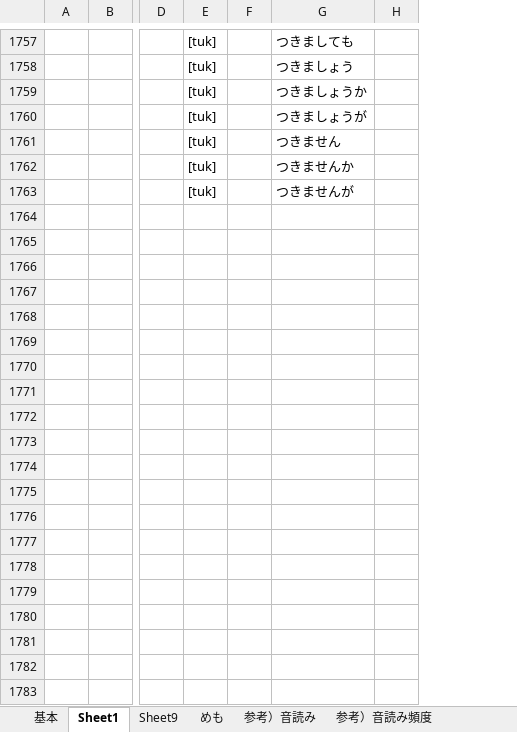
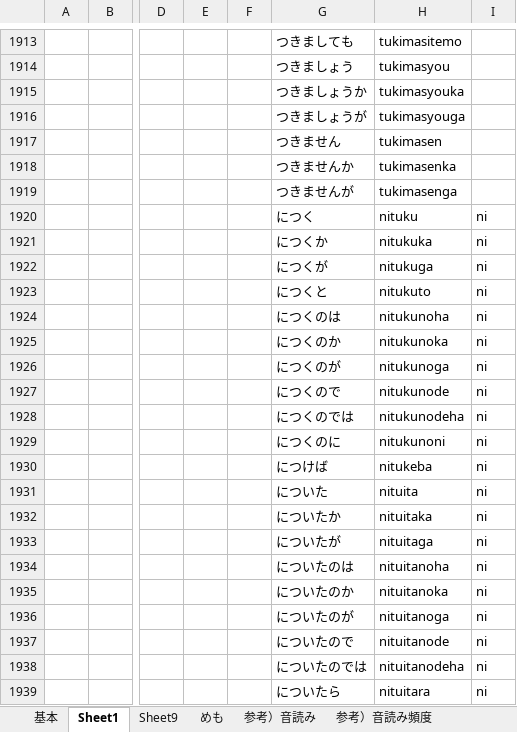
Before and after one commit to rytzk/SharePool, an Excel workbook: EARCT-rsch2-beta.xlsx, sheet Sheet1, drawn as a sheet; only a part is shown, gaps mark what is left out; values as stored, in another font and other column widths than the file's, no borders; removed rows and columns are numbered as before the commit, all else as after; rows hold the shown columns only; the diff covers the shown part only; the diff names each change by its address in the sheet, - before the commit and + after, or states it on an @@ line.

```diff
--- a/EARCT-rsch2-beta.xlsx (sheet Sheet1)
+++ b/EARCT-rsch2-beta.xlsx (sheet Sheet1)
-column E, rows 1757-1763: all [tuk]
+column E, empty
-column H, empty
+column H, rows 1913-1919: tukimasitemo | tukimasyou | tukimasyouka | tukimasyouga | tukimasen | tukimasenka | tukimasenga
+column I, empty
+row 1920:  |  |  |  |  | につく | nituku | ni
+row 1921:  |  |  |  |  | につくか | nitukuka | ni
+row 1922:  |  |  |  |  | につくが | nitukuga | ni
+row 1923:  |  |  |  |  | につくと | nitukuto | ni
+row 1924:  |  |  |  |  | につくのは | nitukunoha | ni
+row 1925:  |  |  |  |  | につくのか | nitukunoka | ni
+row 1926:  |  |  |  |  | につくのが | nitukunoga | ni
+row 1927:  |  |  |  |  | につくので | nitukunode | ni
+row 1928:  |  |  |  |  | につくのでは | nitukunodeha | ni
+row 1929:  |  |  |  |  | につくのに | nitukunoni | ni
+row 1930:  |  |  |  |  | につけば | nitukeba | ni
+row 1931:  |  |  |  |  | についた | nituita | ni
+row 1932:  |  |  |  |  | についたか | nituitaka | ni
+row 1933:  |  |  |  |  | についたが | nituitaga | ni
+row 1934:  |  |  |  |  | についたのは | nituitanoha | ni
+row 1935:  |  |  |  |  | についたのか | nituitanoka | ni
+row 1936:  |  |  |  |  | についたのが | nituitanoga | ni
+row 1937:  |  |  |  |  | についたので | nituitanode | ni
+row 1938:  |  |  |  |  | についたのでは | nituitanodeha | ni
+row 1939:  |  |  |  |  | についたら | nituitara | ni
```
Also changed, not shown: 275 added rows, 61 removed rows and 15 edited cells elsewhere in this sheet.
